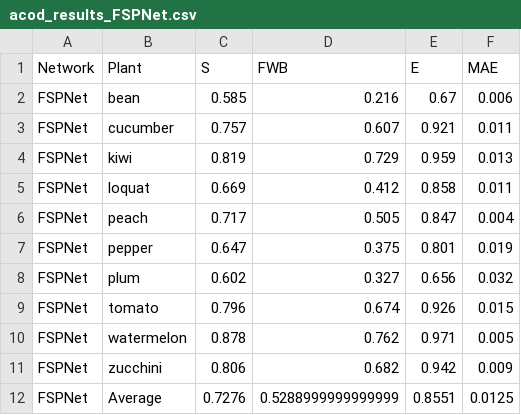
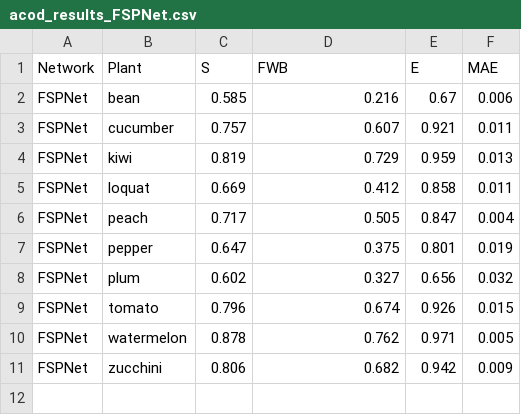
Before and after one commit to ADichoso/ThesisExperiments, a CSV file: acod_results_FSPNet.csv, drawn as a sheet; the diff names each change by its address in the sheet, - before the commit and + after, or states it on an @@ line.

```diff
--- a/acod_results_FSPNet.csv
+++ b/acod_results_FSPNet.csv
-row 12: FSPNet | Average | 0.7276 | 0.5288999999999999 | 0.8551 | 0.0125
```
Also changed, not shown: acod_eval_averages.csv, acod_eval_results.csv, 26 other files.
